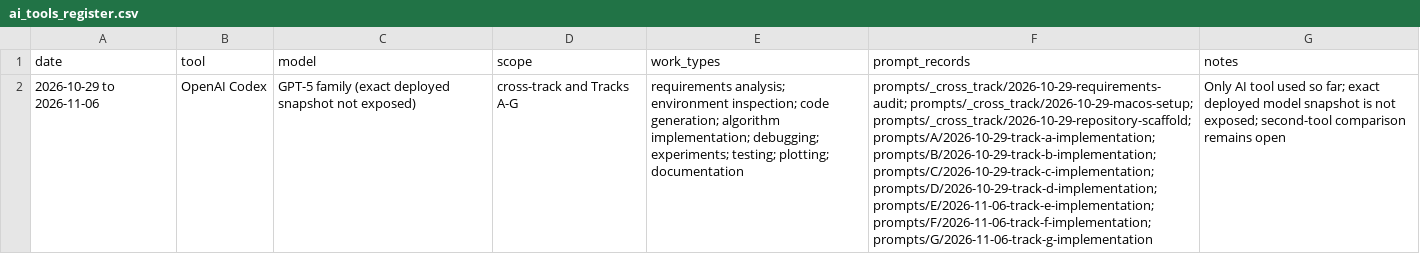
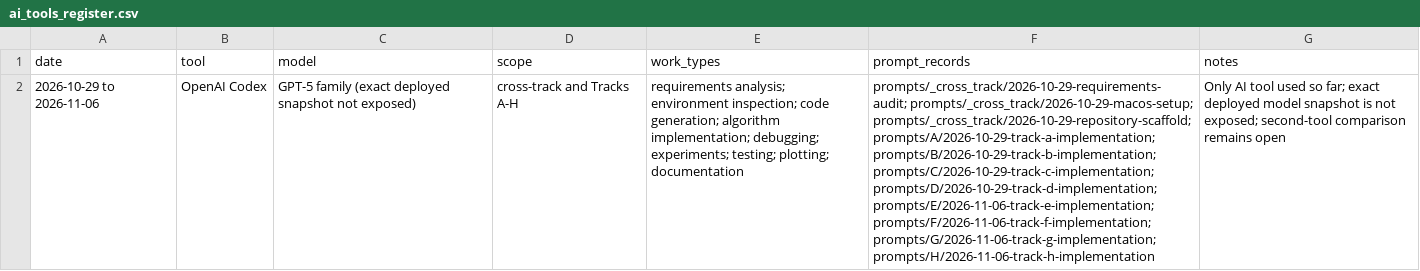
Before and after one commit to star-lord1234/OT_LAB8, a CSV file: logs/ai_tools_register.csv, drawn as a sheet; the diff names each change by its address in the sheet, - before the commit and + after, or states it on an @@ line.

Commit message:
[AI:Codex] Implement Track H SQLite index selection

```diff
--- a/logs/ai_tools_register.csv
+++ b/logs/ai_tools_register.csv
-D2 (scope): cross-track and Tracks A-G
+D2 (scope): cross-track and Tracks A-H
-F2 (prompt_records): …prompts/E/2026-11-06-track-e-implementation; prompts/F/2026-11-06-track-f-implementation; prompts/G/2026-11-06-track-g-implementation
+F2 (prompt_records): …prompts/E/2026-11-06-track-e-implementation; prompts/F/2026-11-06-track-f-implementation; prompts/G/2026-11-06-track-g-implementation; prompts/H/2026-11-06-track-h-implementation
```
Also changed, not shown: 46 other files.
